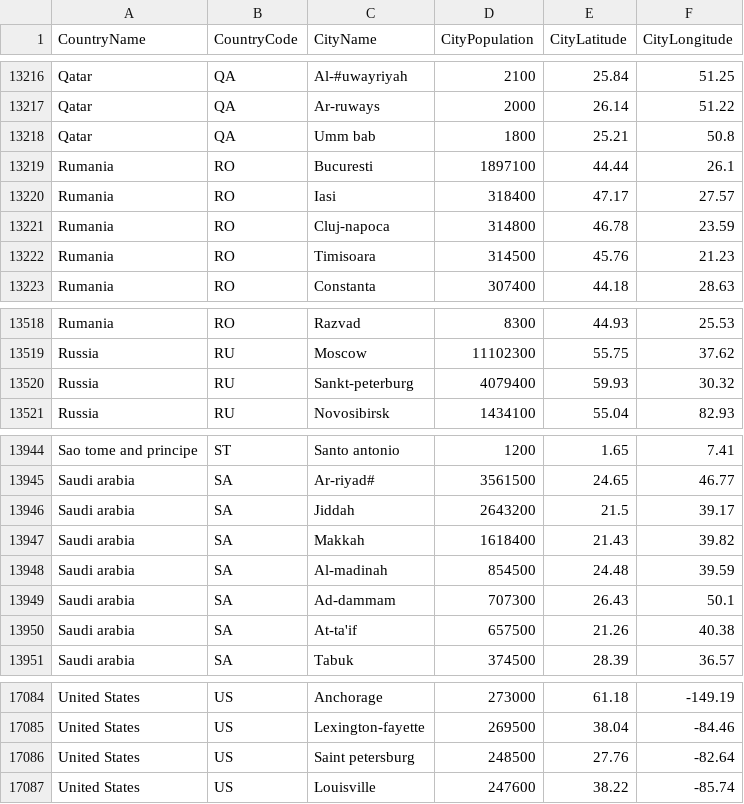
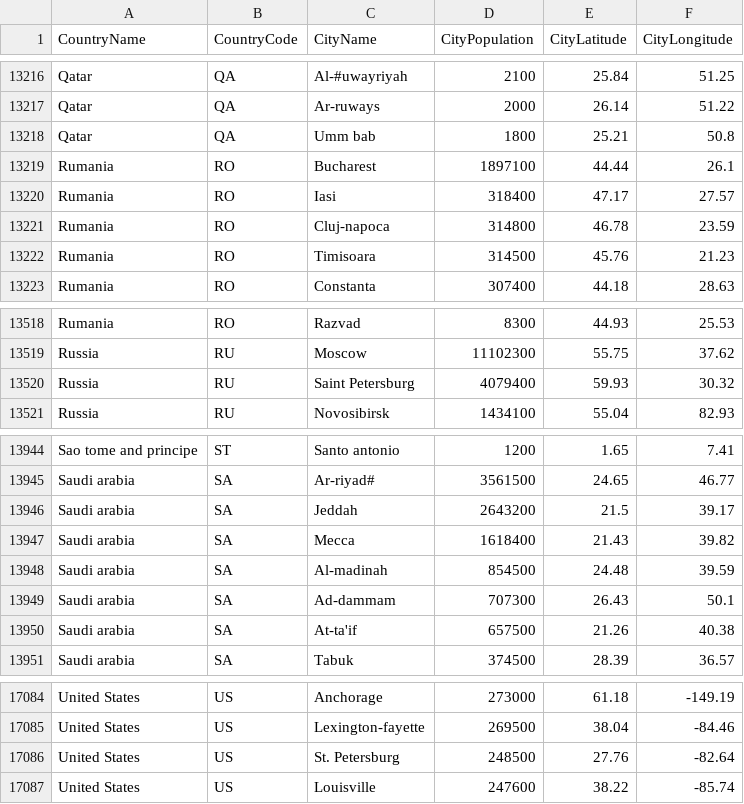
Before and after one commit to nonevision/airway-ai-project, a CSV file: src/main/resources/city-population.csv, drawn as a sheet; only a part is shown, gaps mark what is left out.

```diff
--- a/src/main/resources/city-population.csv
+++ b/src/main/resources/city-population.csv
@@ -13218,3 +13218,3 @@ Qatar,QA,Ar-ruways,2000,26.14,51.22
 Qatar,QA,Umm bab,1800,25.21,50.8
-Rumania,RO,Bucuresti,1897100,44.44,26.1
+Rumania,RO,Bucharest,1897100,44.44,26.1
 Rumania,RO,Iasi,318400,47.17,27.57
@@ -13519,3 +13519,3 @@ Rumania,RO,Razvad,8300,44.93,25.53
 Russia,RU,Moscow,11102300,55.75,37.62
-Russia,RU,Sankt-peterburg,4079400,59.93,30.32
+Russia,RU,Saint Petersburg,4079400,59.93,30.32
 Russia,RU,Novosibirsk,1434100,55.04,82.93
@@ -13945,4 +13945,4 @@ Sao tome and principe,ST,Santo antonio,1200,1.65,7.41
 Saudi arabia,SA,Ar-riyad#,3561500,24.65,46.77
-Saudi arabia,SA,Jiddah,2643200,21.5,39.17
-Saudi arabia,SA,Makkah,1618400,21.43,39.82
+Saudi arabia,SA,Jeddah,2643200,21.5,39.17
+Saudi arabia,SA,Mecca,1618400,21.43,39.82
 Saudi arabia,SA,Al-madinah,854500,24.48,39.59
@@ -17085,3 +17085,3 @@ United States,US,Anchorage,273000,61.18,-149.19
 United States,US,Lexington-fayette,269500,38.04,-84.46
-United States,US,Saint petersburg,248500,27.76,-82.64
+United States,US,St. Petersburg,248500,27.76,-82.64
 United States,US,Louisville,247600,38.22,-85.74
```
Also changed, not shown: 3 other files.
